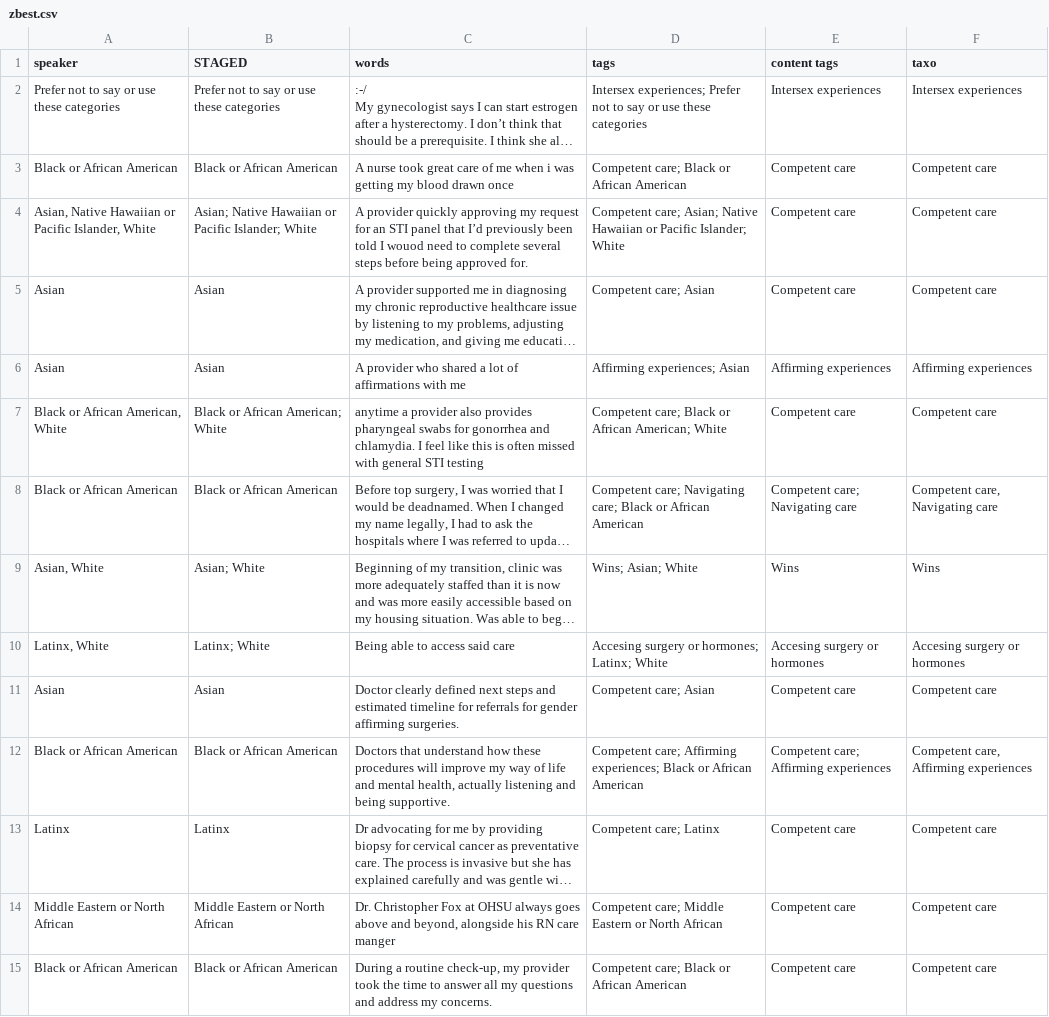
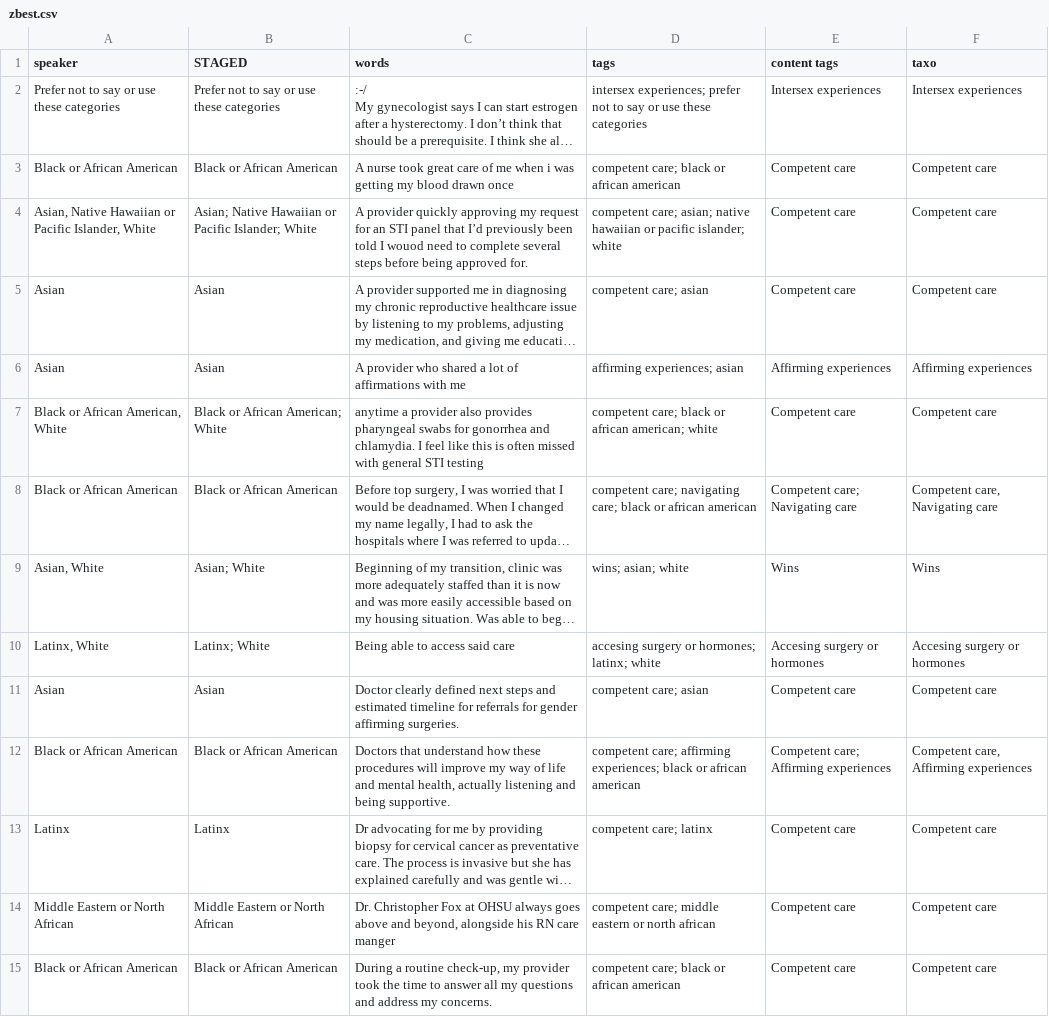
Before and after one commit to marcosvdotcom/ohea_chna, a CSV file: _data/transcripts/zbest.csv, drawn as a sheet; only a part is shown; long unchanged cells end in …; the diff covers the shown part only; the diff names each change by its address in the sheet, - before the commit and + after, or states it on an @@ line.

```diff
--- a/_data/transcripts/zbest.csv
+++ b/_data/transcripts/zbest.csv
-D2 (tags): Intersex experiences; Prefer not to…
+D2 (tags): intersex experiences; prefer not to…
-D3 (tags): Competent care; Black or African American
+D3 (tags): competent care; black or african american
-D4 (tags): Competent care; Asian; Native Hawaiian or Pacific Islander; White
+D4 (tags): competent care; asian; native hawaiian or pacific islander; white
-D5 (tags): Competent care; Asian
+D5 (tags): competent care; asian
-D6 (tags): Affirming experiences; Asian
+D6 (tags): affirming experiences; asian
-D7 (tags): Competent care; Black or African American; White
+D7 (tags): competent care; black or african american; white
-D8 (tags): Competent care; Navigating care; Black or African American
+D8 (tags): competent care; navigating care; black or african american
-D9 (tags): Wins; Asian; White
+D9 (tags): wins; asian; white
-D10 (tags): Accesing surgery or hormones; Latinx; White
+D10 (tags): accesing surgery or hormones; latinx; white
-D11 (tags): Competent care; Asian
+D11 (tags): competent care; asian
-D12 (tags): Competent care; Affirming experiences; Black or African American
+D12 (tags): competent care; affirming experiences; black or african american
-D13 (tags): Competent care; Latinx
+D13 (tags): competent care; latinx
-D14 (tags): Competent care; Middle Eastern or North African
+D14 (tags): competent care; middle eastern or north african
-D15 (tags): Competent care; Black or African American
+D15 (tags): competent care; black or african american
```
Also changed, not shown: 136 edited cells elsewhere in this file, _data/transcripts/repro.csv, _data/transcripts/trans.csv.
